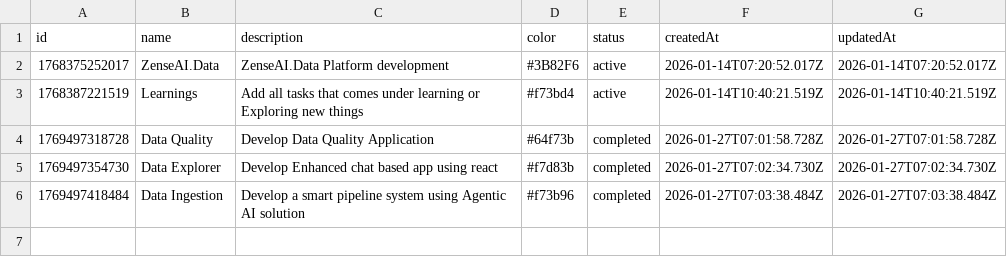
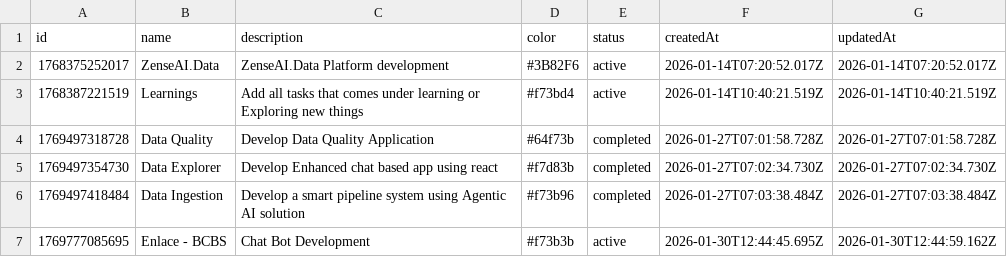
Before and after one commit to revanth-sai24/DATA-INGESTION-PROGRESS-TRACK-app, a CSV file: public/sample-projects.csv, drawn as a sheet.

```diff
--- a/public/sample-projects.csv
+++ b/public/sample-projects.csv
@@ -6 +6,2 @@ id,name,description,color,status,createdAt,updatedAt
 1769497418484,Data Ingestion,Develop a smart pipeline system using Agentic AI solution,#f73b96,completed,2026-01-27T07:03:38.484Z,2026-01-27T07:03:38.484Z
+1769777085695,Enlace - BCBS,Chat Bot Development,#f73b3b,active,2026-01-30T12:44:45.695Z,2026-01-30T12:44:59.162Z
```
Also changed, not shown: public/sample-tasks.csv.
